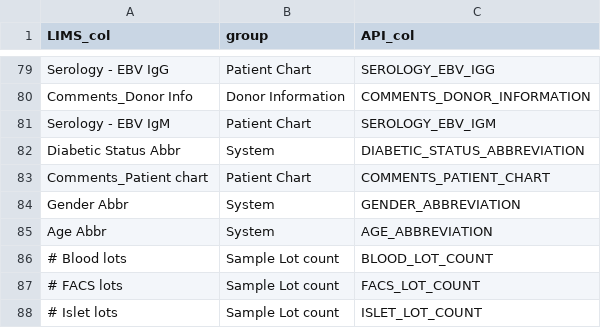
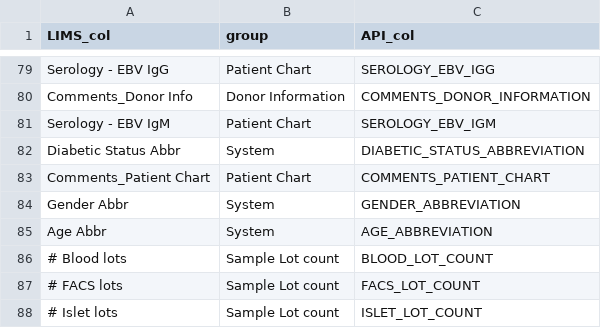
Before and after one commit to CReihsmann/RShiny_LIMS, a CSV file: LIMS_Data/20221206-col_conversions.csv, drawn as a sheet; only a part is shown, gaps mark what is left out.

Commit message:
set up quick look filters for freezer locations and assorted data. Comments still need to be added

```diff
--- a/LIMS_Data/20221206-col_conversions.csv
+++ b/LIMS_Data/20221206-col_conversions.csv
@@ -82,3 +82,3 @@ Serology - EBV IgM,Patient Chart,SEROLOGY_EBV_IGM
 Diabetic Status Abbr,System,DIABETIC_STATUS_ABBREVIATION
-Comments_Patient chart,Patient Chart,COMMENTS_PATIENT_CHART
+Comments_Patient Chart,Patient Chart,COMMENTS_PATIENT_CHART
 Gender Abbr,System,GENDER_ABBREVIATION
```
Also changed, not shown: 4 other files.
